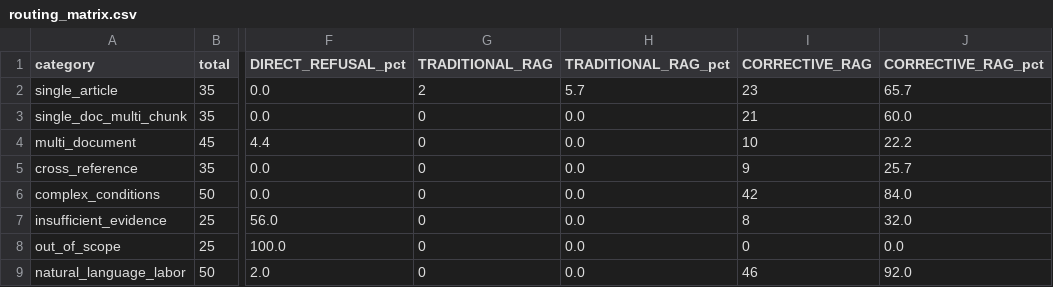
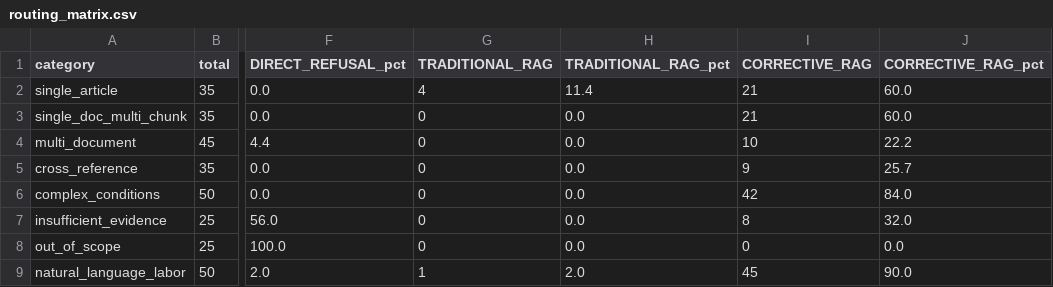
Before and after one commit to zyIxoria/agentic-rag, a CSV file: reports/benchmark_300_evaluation/routing_matrix.csv, drawn as a sheet; only a part is shown, gaps mark what is left out; the diff names each change by its address in the sheet, - before the commit and + after, or states it on an @@ line.

```diff
--- a/reports/benchmark_300_evaluation/routing_matrix.csv
+++ b/reports/benchmark_300_evaluation/routing_matrix.csv
-G2 (TRADITIONAL_RAG): 2
+G2 (TRADITIONAL_RAG): 4
-H2 (TRADITIONAL_RAG_pct): 5.7
+H2 (TRADITIONAL_RAG_pct): 11.4
-I2 (CORRECTIVE_RAG): 23
+I2 (CORRECTIVE_RAG): 21
-J2 (CORRECTIVE_RAG_pct): 65.7
+J2 (CORRECTIVE_RAG_pct): 60.0
-G9 (TRADITIONAL_RAG): 0
+G9 (TRADITIONAL_RAG): 1
-H9 (TRADITIONAL_RAG_pct): 0.0
+H9 (TRADITIONAL_RAG_pct): 2.0
-I9 (CORRECTIVE_RAG): 46
+I9 (CORRECTIVE_RAG): 45
-J9 (CORRECTIVE_RAG_pct): 92.0
+J9 (CORRECTIVE_RAG_pct): 90.0
```
Also changed, not shown: reports/benchmark_300_evaluation/category_metrics.csv, reports/benchmark_300_evaluation/false_answer_audit.csv, 19 other files.
